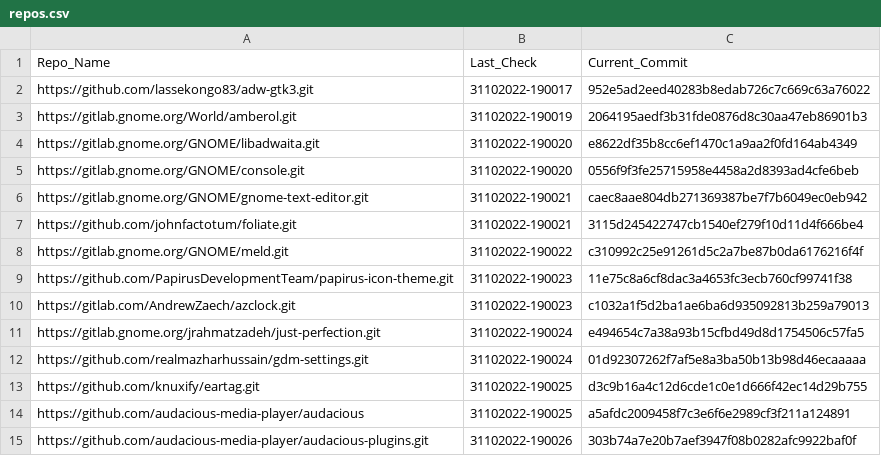
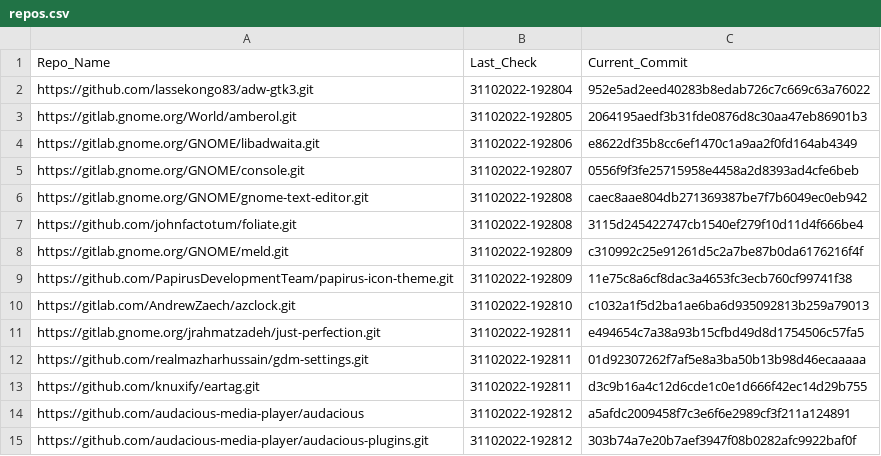
Before and after one commit to dasnoopy/git-check, a CSV file: repos.csv, drawn as a sheet.

```diff
--- a/repos.csv
+++ b/repos.csv
@@ -1,15 +1,15 @@
 Repo_Name,Last_Check,Current_Commit
-https://github.com/lassekongo83/adw-gtk3.git,31102022-190017,952e5ad2eed40283b8edab726c7c669c63a76022
-https://gitlab.gnome.org/World/amberol.git,31102022-190019,2064195aedf3b31fde0876d8c30aa47eb86901b3
-https://gitlab.gnome.org/GNOME/libadwaita.git,31102022-190020,e8622df35b8cc6ef1470c1a9aa2f0fd164ab4349
-https://gitlab.gnome.org/GNOME/console.git,31102022-190020,0556f9f3fe25715958e4458a2d8393ad4cfe6beb
-https://gitlab.gnome.org/GNOME/gnome-text-editor.git,31102022-190021,caec8aae804db271369387be7f7b6049ec0eb942
-https://github.com/johnfactotum/foliate.git,31102022-190021,3115d245422747cb1540ef279f10d11d4f666be4
-https://gitlab.gnome.org/GNOME/meld.git,31102022-190022,c310992c25e91261d5c2a7be87b0da6176216f4f
-https://github.com/PapirusDevelopmentTeam/papirus-icon-theme.git,31102022-190023,11e75c8a6cf8dac3a4653fc3ecb760cf99741f38
-https://gitlab.com/AndrewZaech/azclock.git,31102022-190023,c1032a1f5d2ba1ae6ba6d935092813b259a79013
-https://gitlab.gnome.org/jrahmatzadeh/just-perfection.git,31102022-190024,e494654c7a38a93b15cfbd49d8d1754506c57fa5
-https://github.com/realmazharhussain/gdm-settings.git,31102022-190024,01d92307262f7af5e8a3ba50b13b98d46ecaaaaa
-https://github.com/knuxify/eartag.git,31102022-190025,d3c9b16a4c12d6cde1c0e1d666f42ec14d29b755
-https://github.com/audacious-media-player/audacious,31102022-190025,a5afdc2009458f7c3e6f6e2989cf3f211a124891
-https://github.com/audacious-media-player/audacious-plugins.git,31102022-190026,303b74a7e20b7aef3947f08b0282afc9922baf0f
+https://github.com/lassekongo83/adw-gtk3.git,31102022-192804,952e5ad2eed40283b8edab726c7c669c63a76022
+https://gitlab.gnome.org/World/amberol.git,31102022-192805,2064195aedf3b31fde0876d8c30aa47eb86901b3
+https://gitlab.gnome.org/GNOME/libadwaita.git,31102022-192806,e8622df35b8cc6ef1470c1a9aa2f0fd164ab4349
+https://gitlab.gnome.org/GNOME/console.git,31102022-192807,0556f9f3fe25715958e4458a2d8393ad4cfe6beb
+https://gitlab.gnome.org/GNOME/gnome-text-editor.git,31102022-192808,caec8aae804db271369387be7f7b6049ec0eb942
+https://github.com/johnfactotum/foliate.git,31102022-192808,3115d245422747cb1540ef279f10d11d4f666be4
+https://gitlab.gnome.org/GNOME/meld.git,31102022-192809,c310992c25e91261d5c2a7be87b0da6176216f4f
+https://github.com/PapirusDevelopmentTeam/papirus-icon-theme.git,31102022-192809,11e75c8a6cf8dac3a4653fc3ecb760cf99741f38
+https://gitlab.com/AndrewZaech/azclock.git,31102022-192810,c1032a1f5d2ba1ae6ba6d935092813b259a79013
+https://gitlab.gnome.org/jrahmatzadeh/just-perfection.git,31102022-192811,e494654c7a38a93b15cfbd49d8d1754506c57fa5
+https://github.com/realmazharhussain/gdm-settings.git,31102022-192811,01d92307262f7af5e8a3ba50b13b98d46ecaaaaa
+https://github.com/knuxify/eartag.git,31102022-192811,d3c9b16a4c12d6cde1c0e1d666f42ec14d29b755
+https://github.com/audacious-media-player/audacious,31102022-192812,a5afdc2009458f7c3e6f6e2989cf3f211a124891
+https://github.com/audacious-media-player/audacious-plugins.git,31102022-192812,303b74a7e20b7aef3947f08b0282afc9922baf0f
```
Also changed, not shown: 1 other file.
